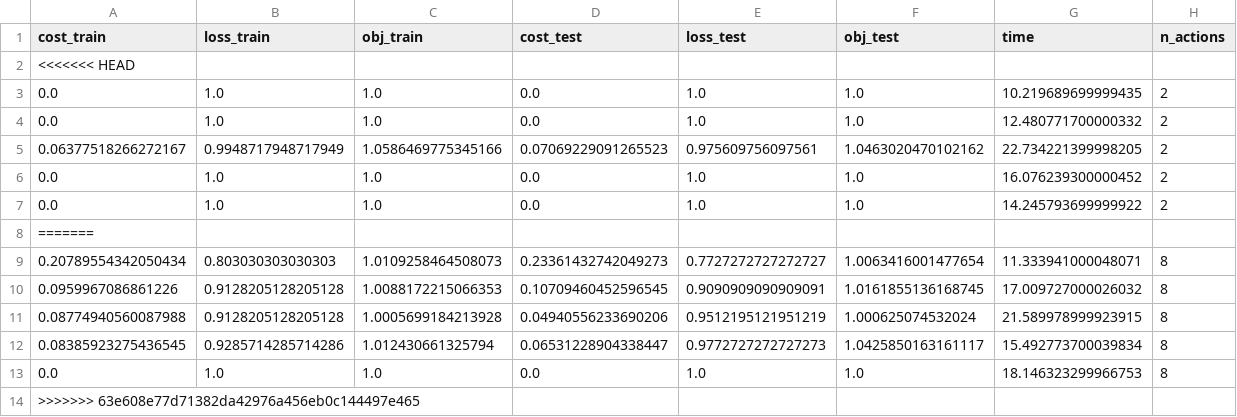
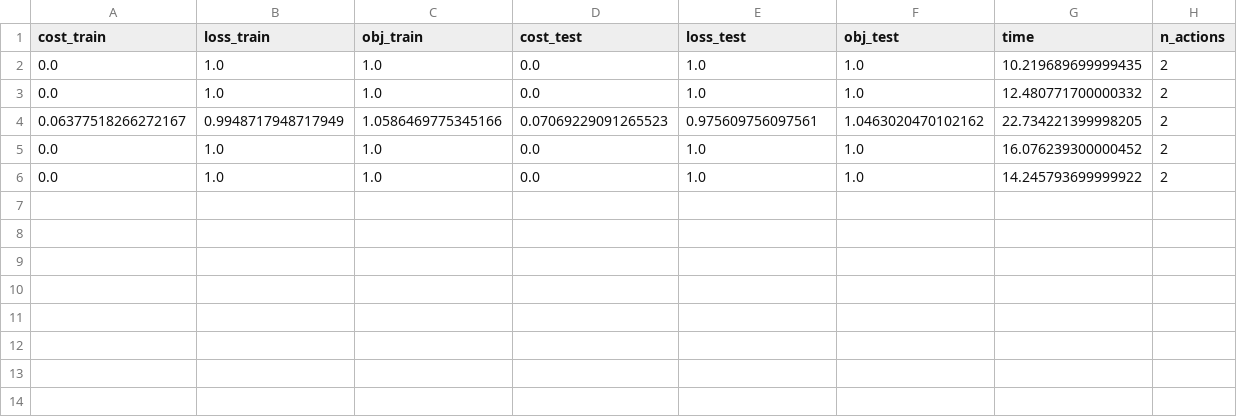
Before and after one commit to HuyTran28/Group07_DecisionTree_Project, a CSV file: 02_Experiments/results/compare/X/clustering_attrition_0.02_1.0.csv, drawn as a sheet; the diff names each change by its address in the sheet, - before the commit and + after, or states it on an @@ line.

```diff
--- a/02_Experiments/results/compare/X/clustering_attrition_0.02_1.0.csv
+++ b/02_Experiments/results/compare/X/clustering_attrition_0.02_1.0.csv
-row 2: <<<<<<< HEAD
-row 8: =======
-row 9: 0.20789554342050434 | 0.803030303030303 | 1.0109258464508073 | 0.23361432742049273 | 0.7727272727272727 | 1.0063416001477654 | 11.333941000048071 | 8
-row 10: 0.0959967086861226 | 0.9128205128205128 | 1.0088172215066353 | 0.10709460452596545 | 0.9090909090909091 | 1.0161855136168745 | 17.009727000026032 | 8
-row 11: 0.08774940560087988 | 0.9128205128205128 | 1.0005699184213928 | 0.04940556233690206 | 0.9512195121951219 | 1.000625074532024 | 21.589978999923915 | 8
-row 12: 0.08385923275436545 | 0.9285714285714286 | 1.012430661325794 | 0.06531228904338447 | 0.9772727272727273 | 1.0425850163161117 | 15.492773700039834 | 8
-row 13: 0.0 | 1.0 | 1.0 | 0.0 | 1.0 | 1.0 | 18.146323299966753 | 8
-row 14: >>>>>>> 63e608e77d71382da42976a456eb0c144497e465
```
Also changed, not shown: 02_Experiments/results/compare/X/ares_attrition_0.02_1.0.csv, 02_Experiments/results/compare/X/cet_attrition_0.02_1.0.csv, 5 other files.
